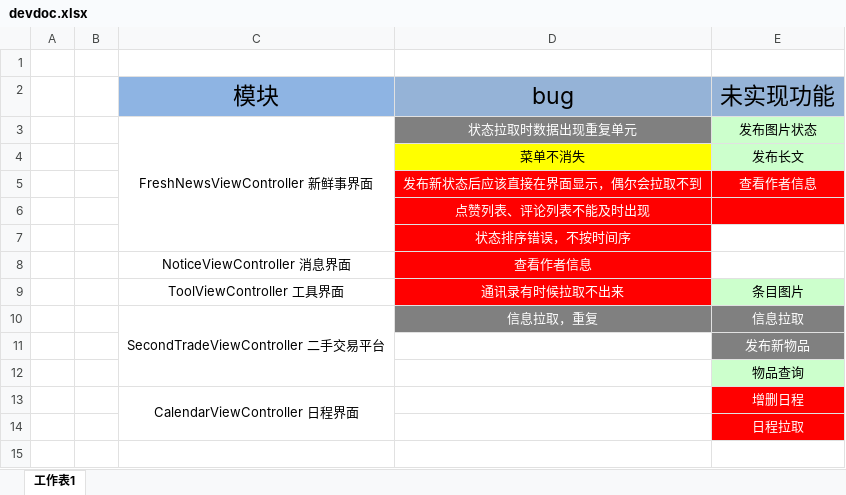
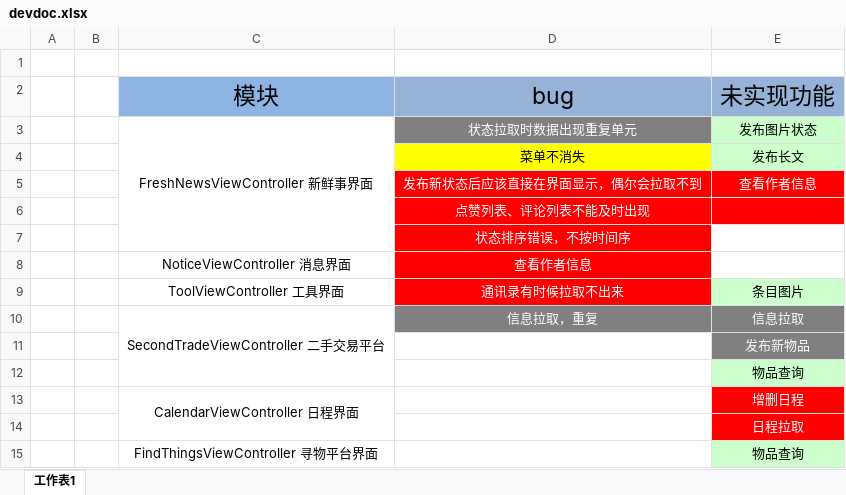
Before and after one commit to cen5bin/HITRen, an Excel workbook: devdoc.xlsx, sheet 工作表1, drawn as a sheet; values as stored, in another font and other column widths than the file's, no borders; the diff names each change by its address in the sheet, - before the commit and + after, or states it on an @@ line.

```diff
--- a/devdoc.xlsx (sheet 工作表1)
+++ b/devdoc.xlsx (sheet 工作表1)
+row 15:  |  | FindThingsViewController 寻物平台界面 |  | 物品查询
```
Also changed, not shown: 3 other files.
